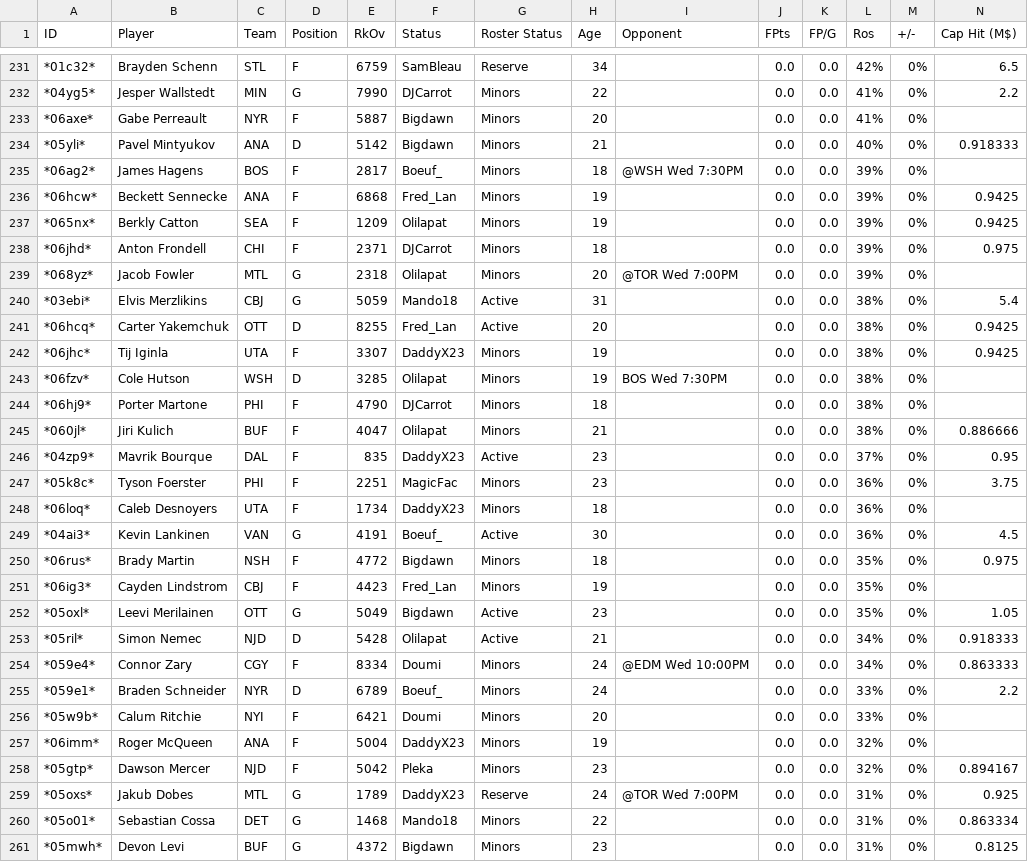
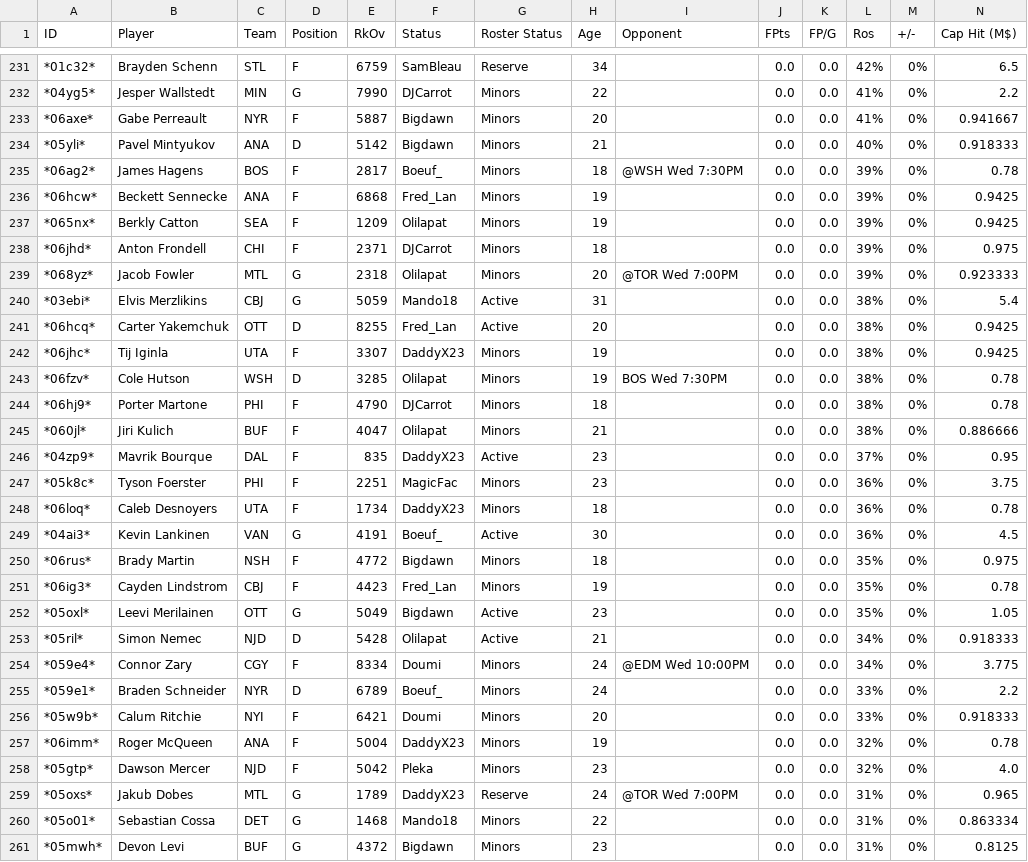
Before and after one commit to Fred-Lanthier/Hockey_Fantasy, a CSV file: Output_Datas/Test_all-Enrichi.csv, drawn as a sheet; only a part is shown, gaps mark what is left out; the diff covers the shown part only.

```diff
--- a/Output_Datas/Test_all-Enrichi.csv
+++ b/Output_Datas/Test_all-Enrichi.csv
@@ -232,5 +232,5 @@ ID,Player,Team,Position,RkOv,Status,Roster Status,Age,Opponent,FPts,FP/G,Ros,+/-
 *04yg5*,Jesper Wallstedt,MIN,G,7990,DJCarrot,Minors,22,,0.0,0.0,41%,0%,2.2
-*06axe*,Gabe Perreault,NYR,F,5887,Bigdawn,Minors,20,,0.0,0.0,41%,0%,
+*06axe*,Gabe Perreault,NYR,F,5887,Bigdawn,Minors,20,,0.0,0.0,41%,0%,0.941667
 *05yli*,Pavel Mintyukov,ANA,D,5142,Bigdawn,Minors,21,,0.0,0.0,40%,0%,0.918333
-*06ag2*,James Hagens,BOS,F,2817,Boeuf_,Minors,18,@WSH Wed 7:30PM,0.0,0.0,39%,0%,
+*06ag2*,James Hagens,BOS,F,2817,Boeuf_,Minors,18,@WSH Wed 7:30PM,0.0,0.0,39%,0%,0.78
 *06hcw*,Beckett Sennecke,ANA,F,6868,Fred_Lan,Minors,19,,0.0,0.0,39%,0%,0.9425
@@ -238,3 +238,3 @@ ID,Player,Team,Position,RkOv,Status,Roster Status,Age,Opponent,FPts,FP/G,Ros,+/-
 *06jhd*,Anton Frondell,CHI,F,2371,DJCarrot,Minors,18,,0.0,0.0,39%,0%,0.975
-*068yz*,Jacob Fowler,MTL,G,2318,Olilapat,Minors,20,@TOR Wed 7:00PM,0.0,0.0,39%,0%,
+*068yz*,Jacob Fowler,MTL,G,2318,Olilapat,Minors,20,@TOR Wed 7:00PM,0.0,0.0,39%,0%,0.923333
 *03ebi*,Elvis Merzlikins,CBJ,G,5059,Mando18,Active,31,,0.0,0.0,38%,0%,5.4
@@ -242,4 +242,4 @@ ID,Player,Team,Position,RkOv,Status,Roster Status,Age,Opponent,FPts,FP/G,Ros,+/-
 *06jhc*,Tij Iginla,UTA,F,3307,DaddyX23,Minors,19,,0.0,0.0,38%,0%,0.9425
-*06fzv*,Cole Hutson,WSH,D,3285,Olilapat,Minors,19,BOS Wed 7:30PM,0.0,0.0,38%,0%,
-*06hj9*,Porter Martone,PHI,F,4790,DJCarrot,Minors,18,,0.0,0.0,38%,0%,
+*06fzv*,Cole Hutson,WSH,D,3285,Olilapat,Minors,19,BOS Wed 7:30PM,0.0,0.0,38%,0%,0.78
+*06hj9*,Porter Martone,PHI,F,4790,DJCarrot,Minors,18,,0.0,0.0,38%,0%,0.78
 *060jl*,Jiri Kulich,BUF,F,4047,Olilapat,Minors,21,,0.0,0.0,38%,0%,0.886666
@@ -247,14 +247,14 @@ ID,Player,Team,Position,RkOv,Status,Roster Status,Age,Opponent,FPts,FP/G,Ros,+/-
 *05k8c*,Tyson Foerster,PHI,F,2251,MagicFac,Minors,23,,0.0,0.0,36%,0%,3.75
-*06loq*,Caleb Desnoyers,UTA,F,1734,DaddyX23,Minors,18,,0.0,0.0,36%,0%,
+*06loq*,Caleb Desnoyers,UTA,F,1734,DaddyX23,Minors,18,,0.0,0.0,36%,0%,0.78
 *04ai3*,Kevin Lankinen,VAN,G,4191,Boeuf_,Active,30,,0.0,0.0,36%,0%,4.5
 *06rus*,Brady Martin,NSH,F,4772,Bigdawn,Minors,18,,0.0,0.0,35%,0%,0.975
-*06ig3*,Cayden Lindstrom,CBJ,F,4423,Fred_Lan,Minors,19,,0.0,0.0,35%,0%,
+*06ig3*,Cayden Lindstrom,CBJ,F,4423,Fred_Lan,Minors,19,,0.0,0.0,35%,0%,0.78
 *05oxl*,Leevi Merilainen,OTT,G,5049,Bigdawn,Active,23,,0.0,0.0,35%,0%,1.05
 *05ril*,Simon Nemec,NJD,D,5428,Olilapat,Active,21,,0.0,0.0,34%,0%,0.918333
-*059e4*,Connor Zary,CGY,F,8334,Doumi,Minors,24,@EDM Wed 10:00PM,0.0,0.0,34%,0%,0.863333
+*059e4*,Connor Zary,CGY,F,8334,Doumi,Minors,24,@EDM Wed 10:00PM,0.0,0.0,34%,0%,3.775
 *059e1*,Braden Schneider,NYR,D,6789,Boeuf_,Minors,24,,0.0,0.0,33%,0%,2.2
-*05w9b*,Calum Ritchie,NYI,F,6421,Doumi,Minors,20,,0.0,0.0,33%,0%,
-*06imm*,Roger McQueen,ANA,F,5004,DaddyX23,Minors,19,,0.0,0.0,32%,0%,
-*05gtp*,Dawson Mercer,NJD,F,5042,Pleka,Minors,23,,0.0,0.0,32%,0%,0.894167
-*05oxs*,Jakub Dobes,MTL,G,1789,DaddyX23,Reserve,24,@TOR Wed 7:00PM,0.0,0.0,31%,0%,0.925
+*05w9b*,Calum Ritchie,NYI,F,6421,Doumi,Minors,20,,0.0,0.0,33%,0%,0.918333
+*06imm*,Roger McQueen,ANA,F,5004,DaddyX23,Minors,19,,0.0,0.0,32%,0%,0.78
+*05gtp*,Dawson Mercer,NJD,F,5042,Pleka,Minors,23,,0.0,0.0,32%,0%,4.0
+*05oxs*,Jakub Dobes,MTL,G,1789,DaddyX23,Reserve,24,@TOR Wed 7:00PM,0.0,0.0,31%,0%,0.965
 *05o01*,Sebastian Cossa,DET,G,1468,Mando18,Minors,22,,0.0,0.0,31%,0%,0.863334
```
Also changed, not shown: 62 edited cells elsewhere in this file.
